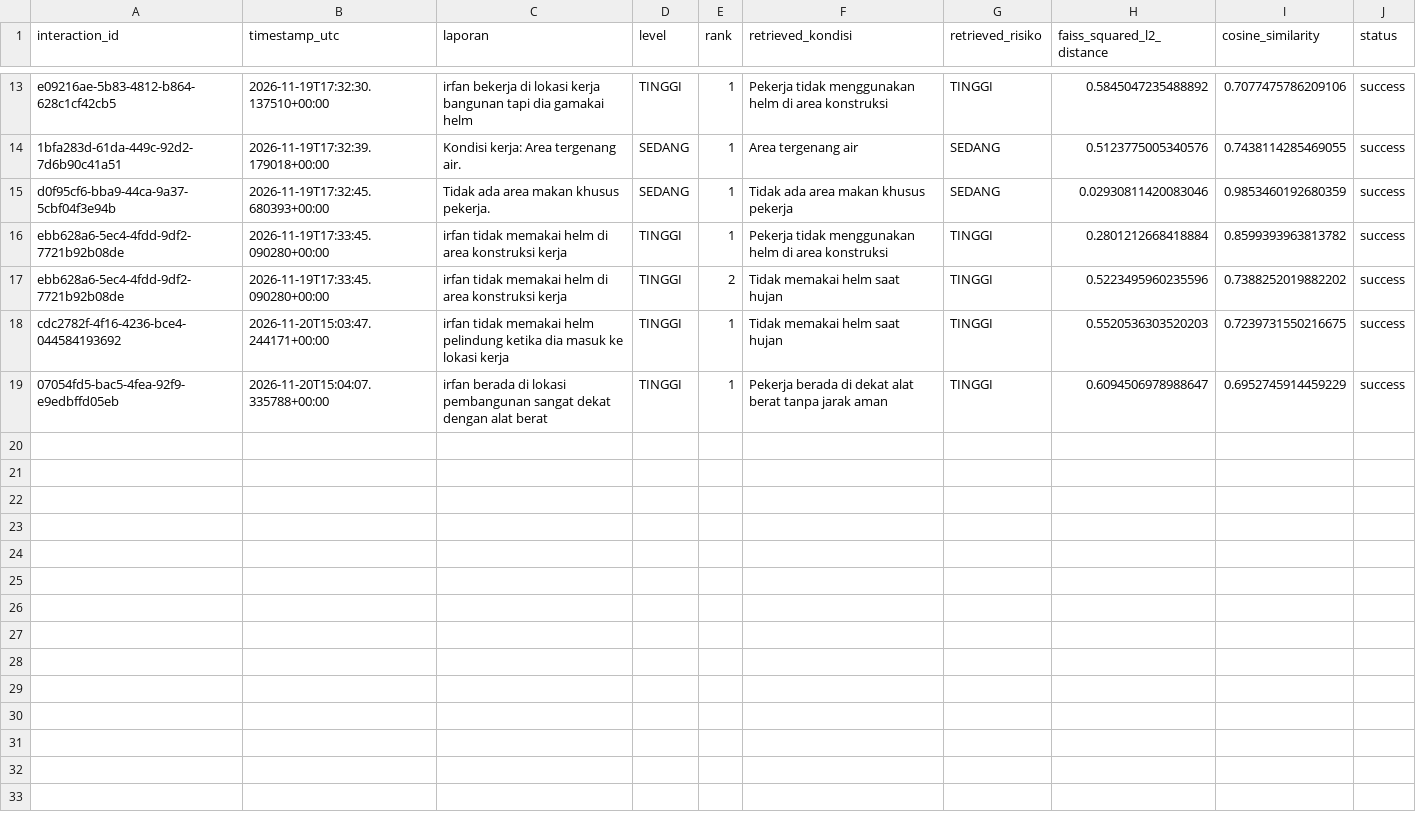
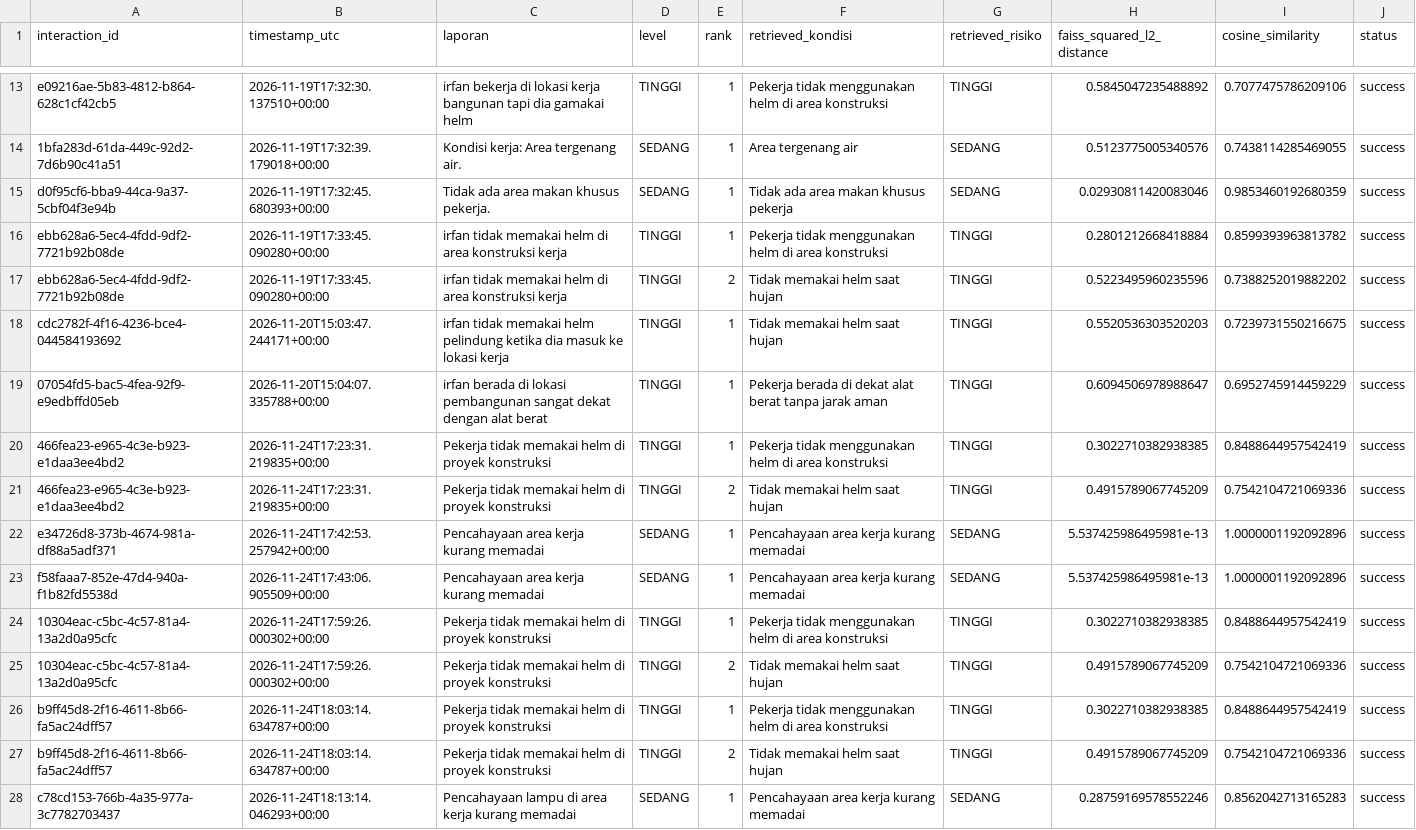
Before and after one commit to Andrino10/CAPSTONE-PROJECT-K3, a CSV file: backend/evaluation/hasil_interaction_similarity.csv, drawn as a sheet; only a part is shown, gaps mark what is left out.

```diff
--- a/backend/evaluation/hasil_interaction_similarity.csv
+++ b/backend/evaluation/hasil_interaction_similarity.csv
@@ -19 +19,10 @@ cdc2782f-4f16-4236-bce4-044584193692,2026-11-20T15:03:47.244171+00:00,irfan tida
 07054fd5-bac5-4fea-92f9-e9edbffd05eb,2026-11-20T15:04:07.335788+00:00,irfan berada di lokasi pembangunan sangat dekat dengan alat berat,TINGGI,1,Pekerja berada di dekat alat berat tanpa jarak aman,TINGGI,0.6094506978988647,0.6952745914459229,success
+466fea23-e965-4c3e-b923-e1daa3ee4bd2,2026-11-24T17:23:31.219835+00:00,Pekerja tidak memakai helm di proyek konstruksi,TINGGI,1,Pekerja tidak menggunakan helm di area konstruksi,TINGGI,0.3022710382938385,0.8488644957542419,success
+466fea23-e965-4c3e-b923-e1daa3ee4bd2,2026-11-24T17:23:31.219835+00:00,Pekerja tidak memakai helm di proyek konstruksi,TINGGI,2,Tidak memakai helm saat hujan,TINGGI,0.4915789067745209,0.7542104721069336,success
+e34726d8-373b-4674-981a-df88a5adf371,2026-11-24T17:42:53.257942+00:00,Pencahayaan area kerja kurang memadai,SEDANG,1,Pencahayaan area kerja kurang memadai,SEDANG,5.537425986495981e-13,1.0000001192092896,success
+f58faaa7-852e-47d4-940a-f1b82fd5538d,2026-11-24T17:43:06.905509+00:00,Pencahayaan area kerja kurang memadai,SEDANG,1,Pencahayaan area kerja kurang memadai,SEDANG,5.537425986495981e-13,1.0000001192092896,success
+10304eac-c5bc-4c57-81a4-13a2d0a95cfc,2026-11-24T17:59:26.000302+00:00,Pekerja tidak memakai helm di proyek konstruksi,TINGGI,1,Pekerja tidak menggunakan helm di area konstruksi,TINGGI,0.3022710382938385,0.8488644957542419,success
+10304eac-c5bc-4c57-81a4-13a2d0a95cfc,2026-11-24T17:59:26.000302+00:00,Pekerja tidak memakai helm di proyek konstruksi,TINGGI,2,Tidak memakai helm saat hujan,TINGGI,0.4915789067745209,0.7542104721069336,success
+b9ff45d8-2f16-4611-8b66-fa5ac24dff57,2026-11-24T18:03:14.634787+00:00,Pekerja tidak memakai helm di proyek konstruksi,TINGGI,1,Pekerja tidak menggunakan helm di area konstruksi,TINGGI,0.3022710382938385,0.8488644957542419,success
+b9ff45d8-2f16-4611-8b66-fa5ac24dff57,2026-11-24T18:03:14.634787+00:00,Pekerja tidak memakai helm di proyek konstruksi,TINGGI,2,Tidak memakai helm saat hujan,TINGGI,0.4915789067745209,0.7542104721069336,success
+c78cd153-766b-4a35-977a-3c7782703437,2026-11-24T18:13:14.046293+00:00,Pencahayaan lampu di area kerja kurang memadai,SEDANG,1,Pencahayaan area kerja kurang memadai,SEDANG,0.28759169578552246,0.8562042713165283,success
```
Also changed, not shown: 13 other files.
